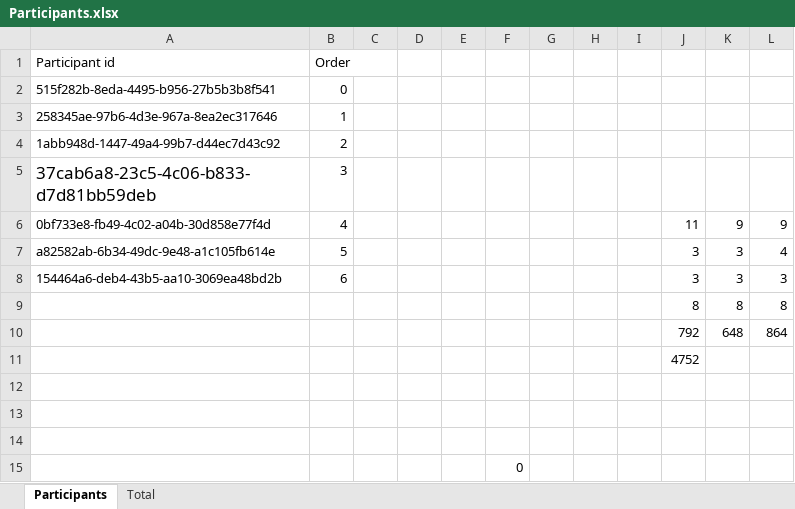
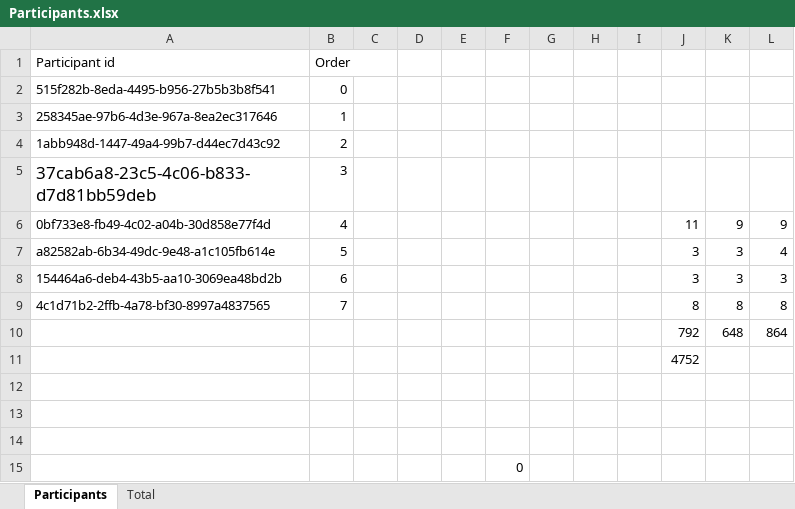
Before and after one commit to lakfel/fittsStudy, an Excel workbook: data_analysis/Participants.xlsx, sheet Participants, drawn as a sheet; values as stored, in another font and other column widths than the file's, no borders; table styles not drawn; the diff names each change by its address in the sheet, - before the commit and + after, or states it on an @@ line.

```diff
--- a/data_analysis/Participants.xlsx (sheet Participants)
+++ b/data_analysis/Participants.xlsx (sheet Participants)
-A9: (empty)
+A9: 4c1d71b2-2ffb-4a78-bf30-8997a4837565
-B9: (empty)
+B9: 7
```
Also changed, not shown: sheet Total, 1 other file.
